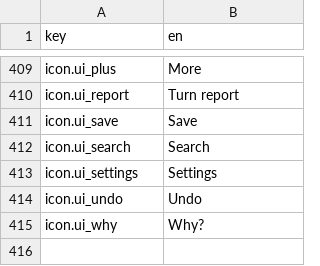
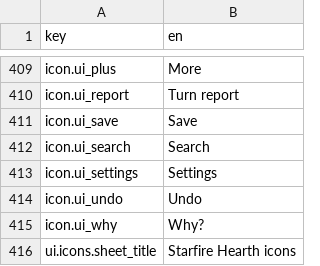
Before and after one commit to mapsugui/starfire_hearth_v2, a CSV file: strings/en.csv, drawn as a sheet; only a part is shown, gaps mark what is left out.

```diff
--- a/strings/en.csv
+++ b/strings/en.csv
@@ -415 +415,2 @@ icon.ui_undo,Undo
 icon.ui_why,Why?
+ui.icons.sheet_title,Starfire Hearth icons
```
Also changed, not shown: 5 other files.
